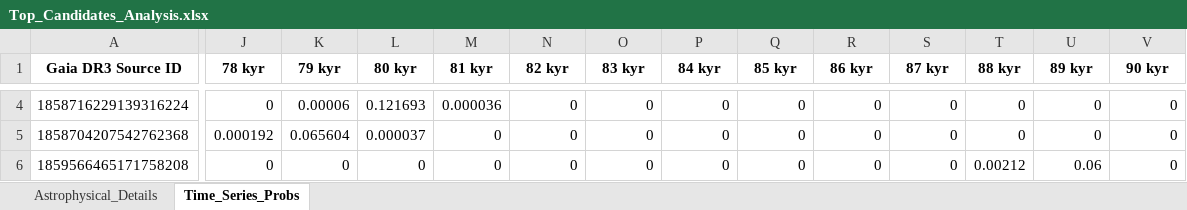
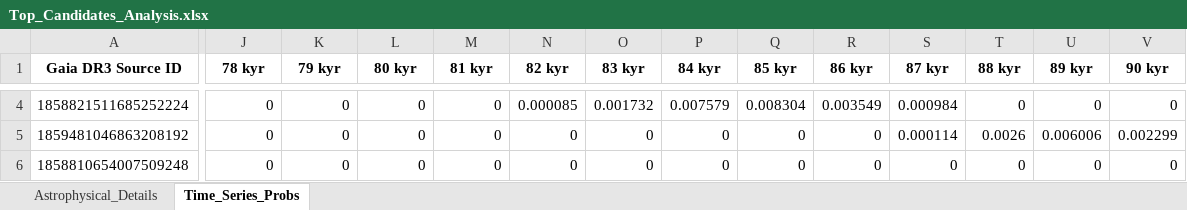
Before and after one commit to jbrma/Gaia-Kinematic-Tracker, an Excel workbook: moving_target/Top_Candidates_Analysis.xlsx, sheet Time_Series_Probs, drawn as a sheet; only a part is shown, gaps mark what is left out; values as stored, in another font and other column widths than the file's, no borders; the diff covers the shown part only; the diff names each change by its address in the sheet, - before the commit and + after, or states it on an @@ line.

```diff
--- a/moving_target/Top_Candidates_Analysis.xlsx (sheet Time_Series_Probs)
+++ b/moving_target/Top_Candidates_Analysis.xlsx (sheet Time_Series_Probs)
-A4 (Gaia DR3 Source ID): 1858716229139316224
+A4 (Gaia DR3 Source ID): 1858821511685252224
-K4 (79 kyr): 0.00006
+K4 (79 kyr): 0
-L4 (80 kyr): 0.121693
+L4 (80 kyr): 0
-M4 (81 kyr): 0.000036
+M4 (81 kyr): 0
-N4 (82 kyr): 0
+N4 (82 kyr): 0.000085
-O4 (83 kyr): 0
+O4 (83 kyr): 0.001732
-P4 (84 kyr): 0
+P4 (84 kyr): 0.007579
-Q4 (85 kyr): 0
+Q4 (85 kyr): 0.008304
-R4 (86 kyr): 0
+R4 (86 kyr): 0.003549
-S4 (87 kyr): 0
+S4 (87 kyr): 0.000984
-A5 (Gaia DR3 Source ID): 1858704207542762368
+A5 (Gaia DR3 Source ID): 1859481046863208192
-J5 (78 kyr): 0.000192
+J5 (78 kyr): 0
-K5 (79 kyr): 0.065604
+K5 (79 kyr): 0
-L5 (80 kyr): 0.000037
+L5 (80 kyr): 0
-S5 (87 kyr): 0
+S5 (87 kyr): 0.000114
-T5 (88 kyr): 0
+T5 (88 kyr): 0.0026
-U5 (89 kyr): 0
+U5 (89 kyr): 0.006006
-V5 (90 kyr): 0
+V5 (90 kyr): 0.002299
-A6 (Gaia DR3 Source ID): 1859566465171758208
+A6 (Gaia DR3 Source ID): 1858810654007509248
-T6 (88 kyr): 0.00212
+T6 (88 kyr): 0
-U6 (89 kyr): 0.06
+U6 (89 kyr): 0
```
Also changed, not shown: 78 edited cells elsewhere in this sheet, sheet Astrophysical_Details, 19 other files.
